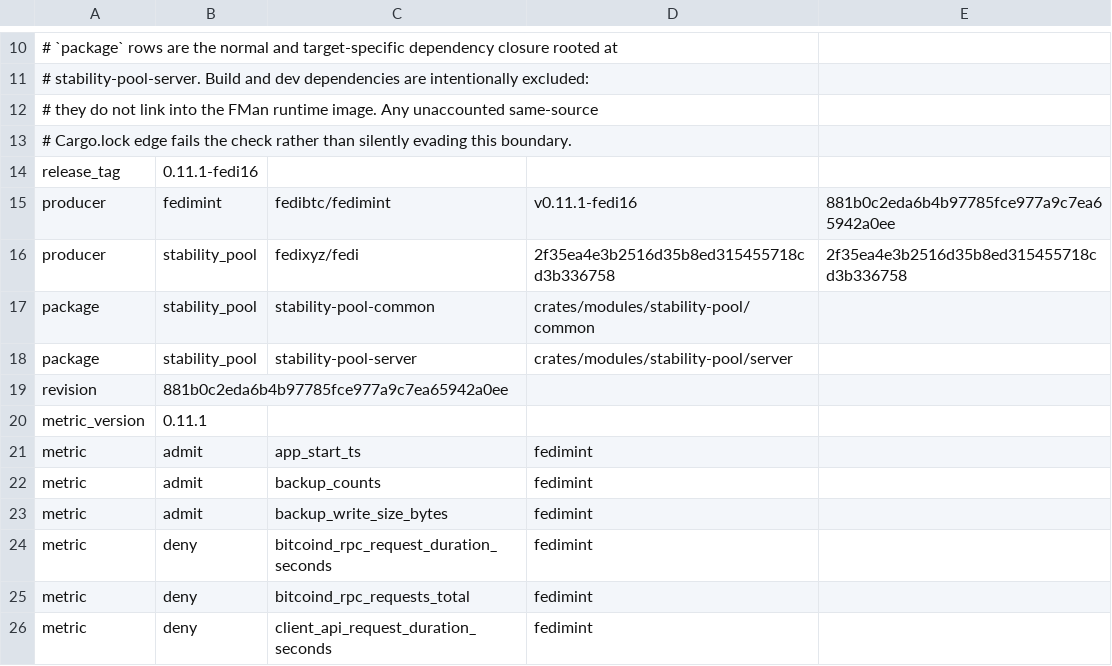
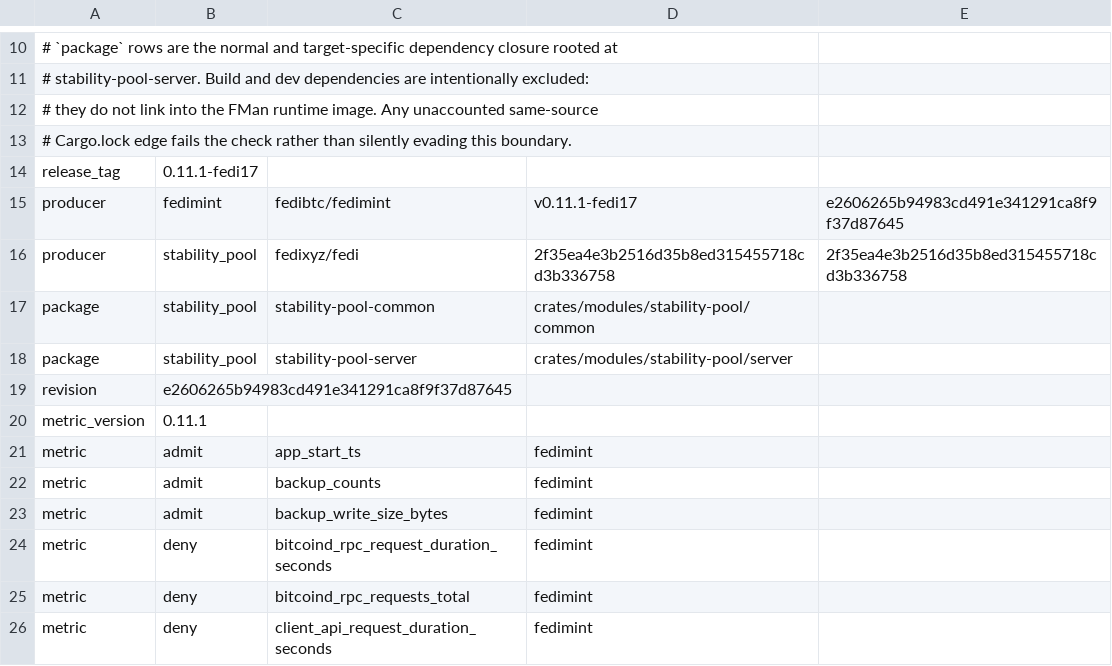
Before and after one commit to fedibtc/manifold, a TSV file: docs/telemetry/fedimint-metrics-v0.11.1-fedi17.tsv (was docs/telemetry/fedimint-metrics-v0.11.1-fedi16.tsv), drawn as a sheet; only a part is shown, gaps mark what is left out.

Commit message:
Pin FMan to Fedimint v0.11.1-fedi17
Staging guardians can crash when a long-lived RocksDB snapshot falls behind retained write history. Move the bundled server from fedi16 to the prepared fedi17 tag containing the retry fix and approved security backports.

The tag keeps Cargo version 0.11.1 for setup and DKG compatibility. FI maps the new stale-snapshot commit error to its existing retryable Busy result.

```diff
--- a/docs/telemetry/fedimint-metrics-v0.11.1-fedi16.tsv
+++ b/docs/telemetry/fedimint-metrics-v0.11.1-fedi17.tsv
@@ -13,4 +13,4 @@
 # Cargo.lock edge fails the check rather than silently evading this boundary.
-release_tag	0.11.1-fedi16
-producer	fedimint	fedibtc/fedimint	v0.11.1-fedi16	881b0c2eda6b4b97785fce977a9c7ea65942a0ee
+release_tag	0.11.1-fedi17
+producer	fedimint	fedibtc/fedimint	v0.11.1-fedi17	e2606265b94983cd491e341291ca8f9f37d87645
 producer	stability_pool	fedixyz/fedi	2f35ea4e3b2516d35b8ed315455718cd3b336758	2f35ea4e3b2516d35b8ed315455718cd3b336758
@@ -18,3 +18,3 @@ package	stability_pool	stability-pool-common	crates/modules/stability-pool/commo
 package	stability_pool	stability-pool-server	crates/modules/stability-pool/server
-revision	881b0c2eda6b4b97785fce977a9c7ea65942a0ee
+revision	e2606265b94983cd491e341291ca8f9f37d87645
 metric_version	0.11.1
```
Also changed, not shown: 21 other files.
